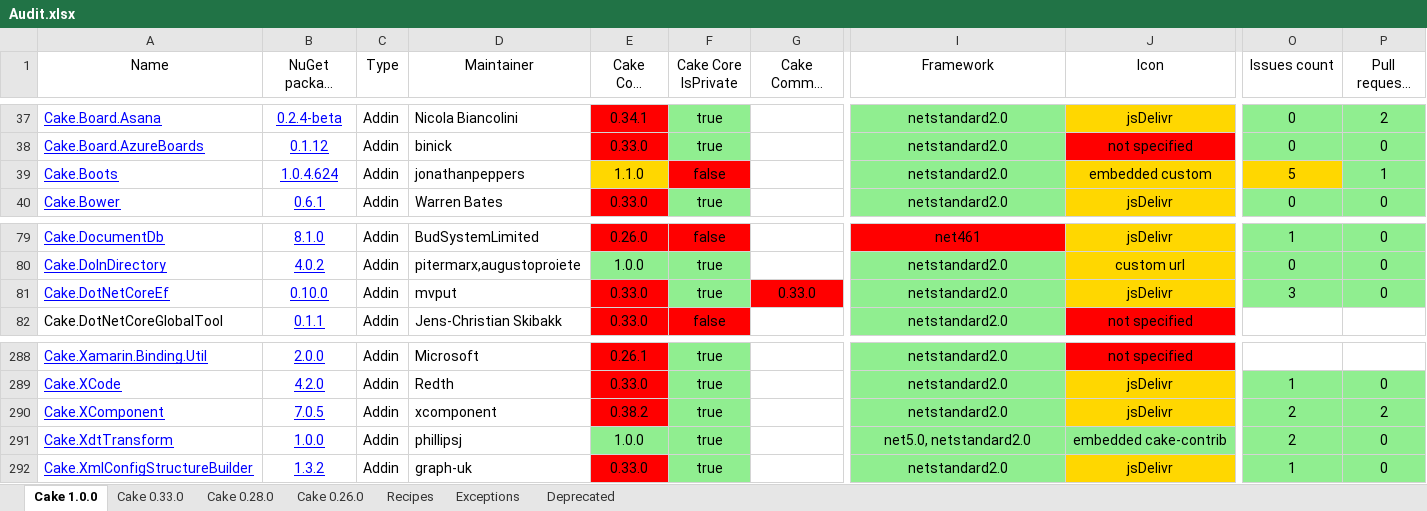
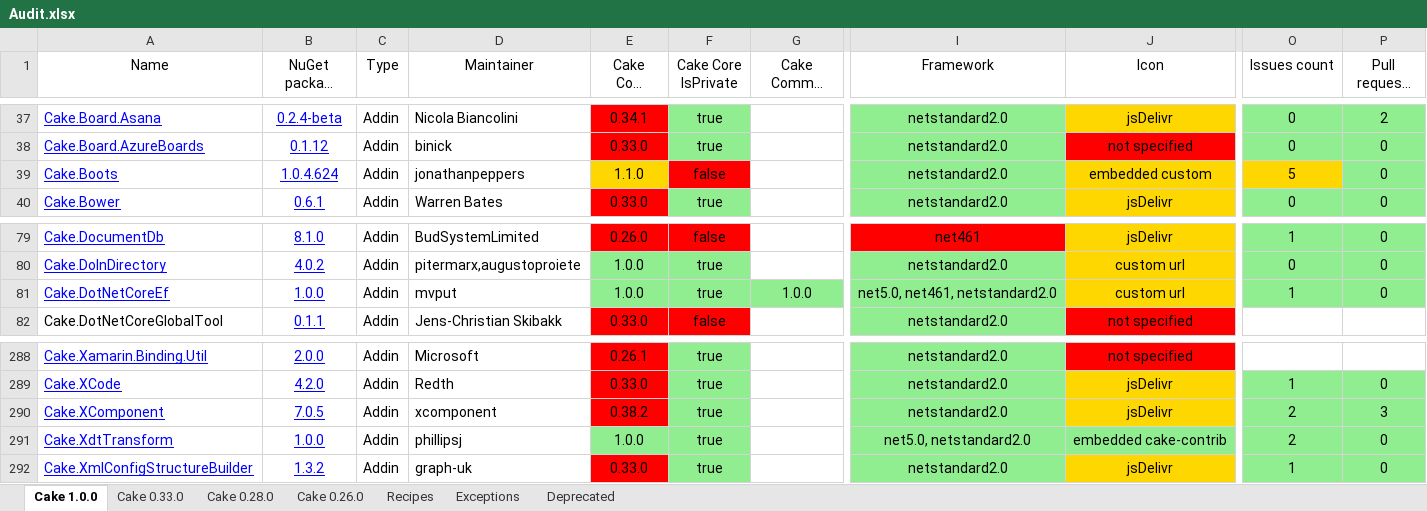
Before and after one commit to cake-contrib/Home, an Excel workbook: Audit.xlsx, sheet Cake 1.0.0, drawn as a sheet; only a part is shown, gaps mark what is left out; long unchanged cells end in …; values as stored, in another font and other column widths than the file's, no borders; the diff names each change by its address in the sheet, - before the commit and + after, or states it on an @@ line.

```diff
--- a/Audit.xlsx (sheet Cake 1.0.0)
+++ b/Audit.xlsx (sheet Cake 1.0.0)
-P39 (Pull requests count): 1
+P39 (Pull requests count): 0
-B81 (NuGet package version): 0.10.0
+B81 (NuGet package version): 1.0.0
-E81 (Cake Core Version): 0.33.0
+E81 (Cake Core Version): 1.0.0
-E81 fill: #FF0000
+E81 fill: #90EE90
-G81 (Cake Common Version): 0.33.0
+G81 (Cake Common Version): 1.0.0
-G81 fill: #FF0000
+G81 fill: #90EE90
-I81 (Framework): netstandard2.0
+I81 (Framework): net5.0, net461, netstandard2.0
-J81 (Icon): jsDelivr
+J81 (Icon): custom url
-O81 (Issues count): 3
+O81 (Issues count): 1
-P290 (Pull requests count): 2
+P290 (Pull requests count): 3
```
Also changed, not shown: sheet Cake 0.33.0, sheet Cake 0.28.0, sheet Cake 0.26.0, 8 other files.
